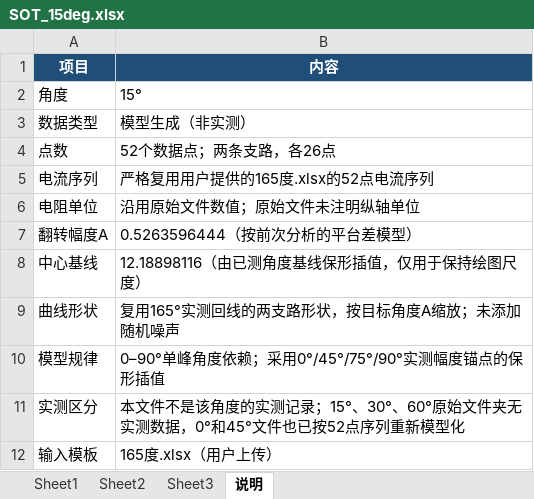
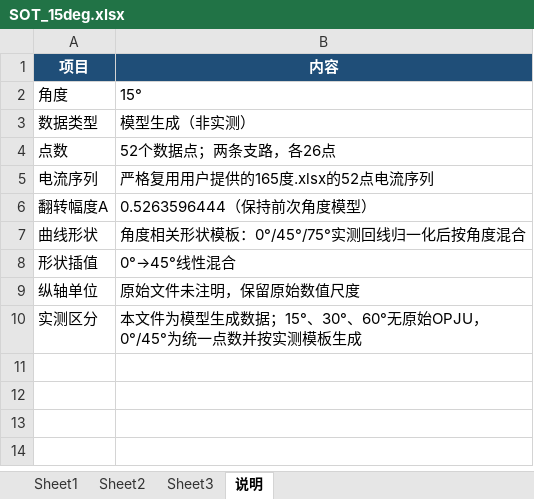
Before and after one commit to zbw1263410059/codex-project, an Excel workbook: SOT_results/SOT_15deg.xlsx, sheet 说明, drawn as a sheet; values as stored, in another font and other column widths than the file's, no borders; removed rows and columns are numbered as before the commit, all else as after; the diff names each change by its address in the sheet, - before the commit and + after, or states it on an @@ line.

```diff
--- a/SOT_results/SOT_15deg.xlsx (sheet 说明)
+++ b/SOT_results/SOT_15deg.xlsx (sheet 说明)
-row 6: 电阻单位 | 沿用原始文件数值；原始文件未注明纵轴单位
-B6 (内容): 0.5263596444（按前次分析的平台差模型）
+B6 (内容): 0.5263596444（保持前次角度模型）
-row 8: 中心基线 | 12.18898116（由已测角度基线保形插值，仅用于保持绘图尺度）
-B7 (内容): 复用165°实测回线的两支路形状，按目标角度A缩放；未添加随机噪声
+B7 (内容): 角度相关形状模板：0°/45°/75°实测回线归一化后按角度混合
-row 10: 模型规律 | 0–90°单峰角度依赖；采用0°/45°/75°/90°实测幅度锚点的保形插值
+row 8: 形状插值 | 0°→45°线性混合
+row 9: 纵轴单位 | 原始文件未注明，保留原始数值尺度
-B10 (内容): 本文件不是该角度的实测记录；15°、30°、60°原始文件夹无实测数据，0°和45°文件也已按52点序列重新模型化
+B10 (内容): 本文件为模型生成数据；15°、30°、60°无原始OPJU，0°/45°为统一点数并按实测模板生成
-row 12: 输入模板 | 165度.xlsx（用户上传）
```
Also changed, not shown: sheet Sheet1, charts or pictures, SOT_results/SOT_0deg.xlsx, SOT_results/SOT_30deg.xlsx, 14 other files.
